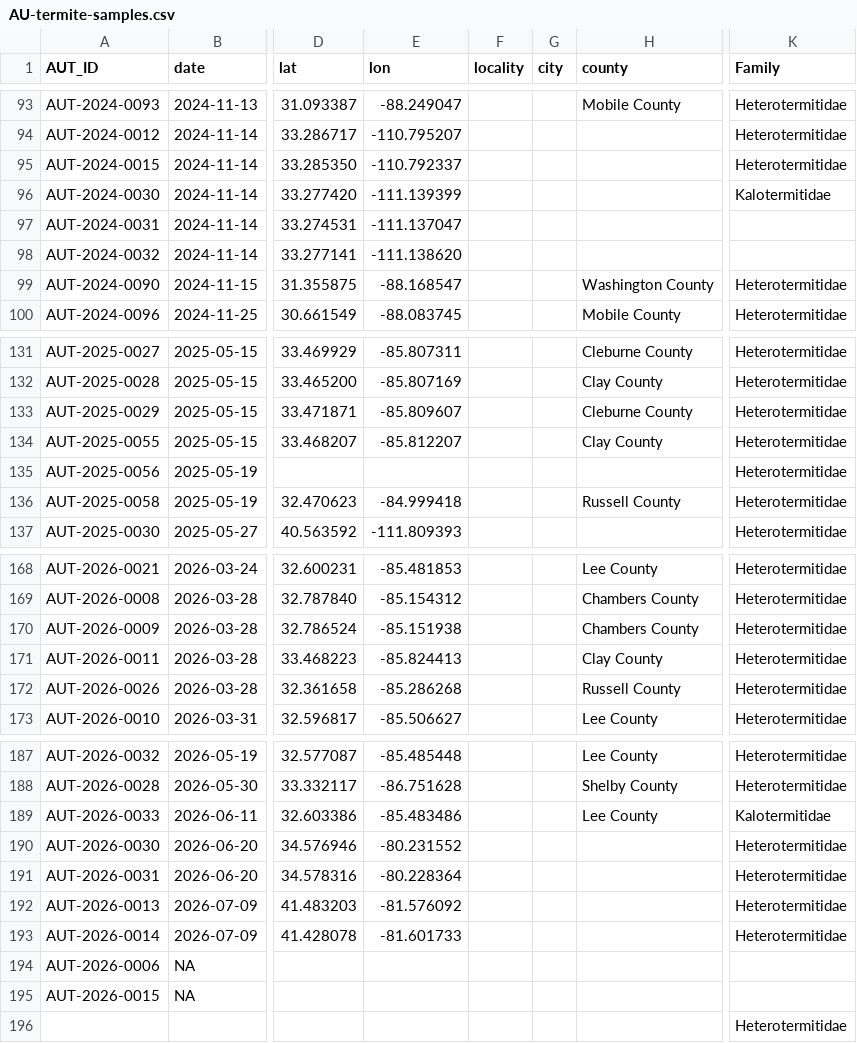
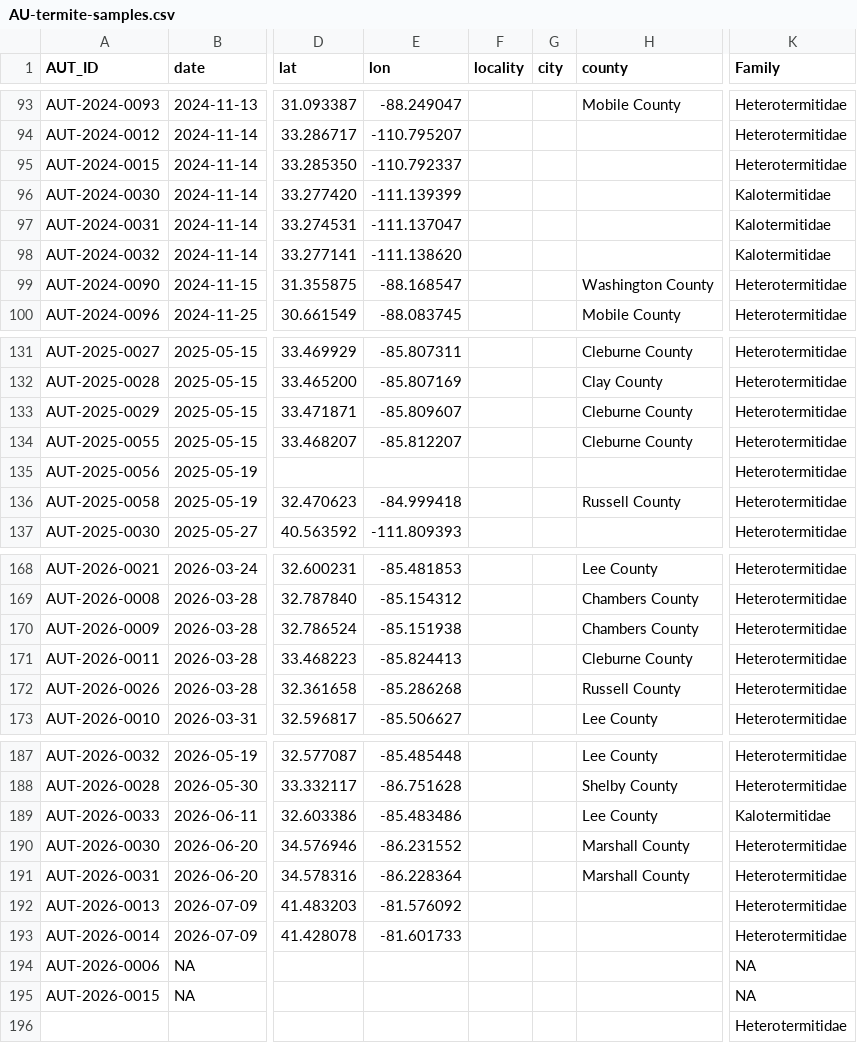
Before and after one commit to mizumoto-lab/AL-termite-map, a CSV file: AU-termite-samples.csv, drawn as a sheet; only a part is shown, gaps mark what is left out; the diff names each change by its address in the sheet, - before the commit and + after, or states it on an @@ line.

```diff
--- a/AU-termite-samples.csv
+++ b/AU-termite-samples.csv
-K97:K98 (Family): (empty)
+K97:K98 (Family): Kalotermitidae
-H134 (county): Clay County
+H134 (county): Cleburne County
-H171 (county): Clay County
+H171 (county): Cleburne County
-E190 (lon): -80.231552
+E190 (lon): -86.231552
-H190:H191 (county): (empty)
+H190:H191 (county): Marshall County
-E191 (lon): -80.228364
+E191 (lon): -86.228364
-K194:K195 (Family): (empty)
+K194:K195 (Family): NA
```
Also changed, not shown: google_my_maps_native_subterranean.csv, 1 other file.
